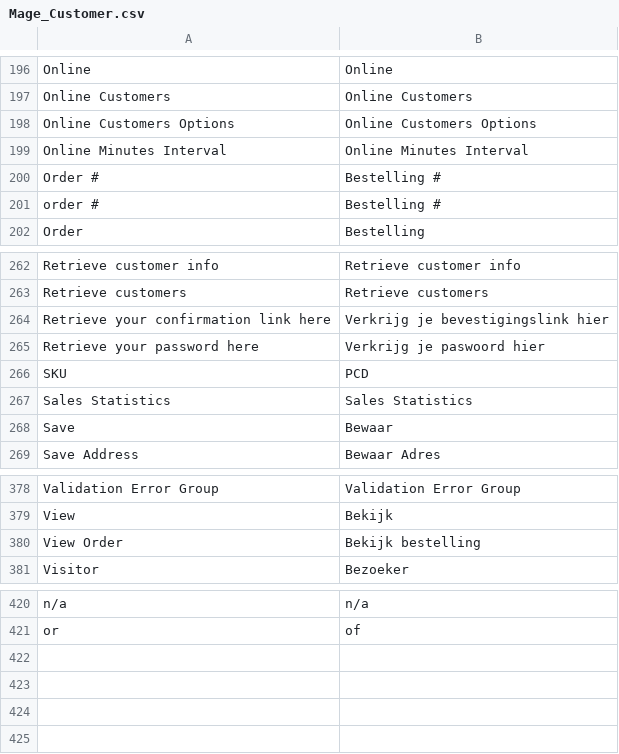
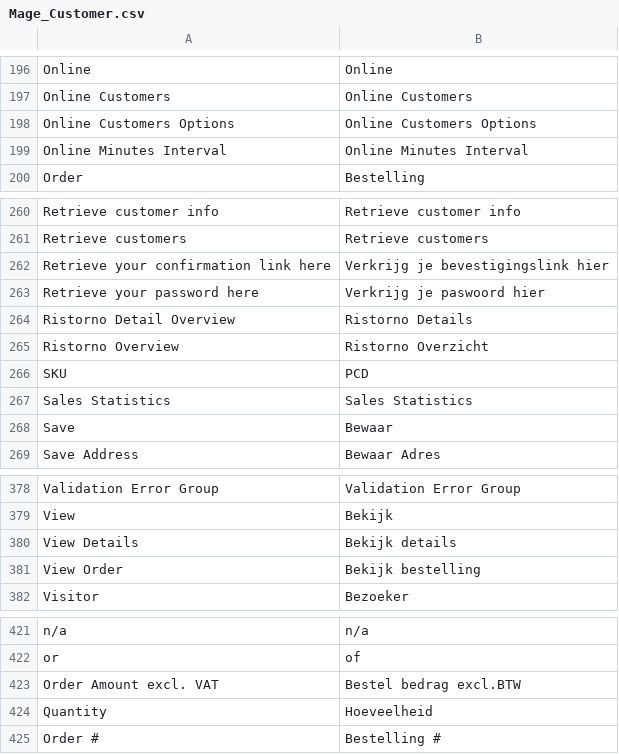
Before and after one commit to Brainworx/Magento, a CSV file: app/locale/nl_NL/Mage_Customer.csv, drawn as a sheet; only a part is shown, gaps mark what is left out.

Commit message:
Fase 2 opl 3 - Ristorno

```diff
--- a/app/locale/nl_NL/Mage_Customer.csv
+++ b/app/locale/nl_NL/Mage_Customer.csv
@@ -199,4 +199,2 @@
 "Online Minutes Interval","Online Minutes Interval"
-"Order #","Bestelling #"
-"order #","Bestelling #"
 "Order","Bestelling"
@@ -265,2 +263,4 @@
 "Retrieve your password here","Verkrijg je paswoord hier"
+"Ristorno Detail Overview","Ristorno Details"
+"Ristorno Overview","Ristorno Overzicht"
 "SKU","PCD"
@@ -379,2 +379,3 @@
 "View","Bekijk"
+"View Details","Bekijk details"
 "View Order","Bekijk bestelling"
@@ -421 +422,4 @@
 "or","of"
+"Order Amount excl. VAT","Bestel bedrag excl.BTW"
+"Quantity","Hoeveelheid"
+"Order #","Bestelling #"
```
Also changed, not shown: app/locale/nl_NL/Mage_Catalog.csv, 9 other files.
